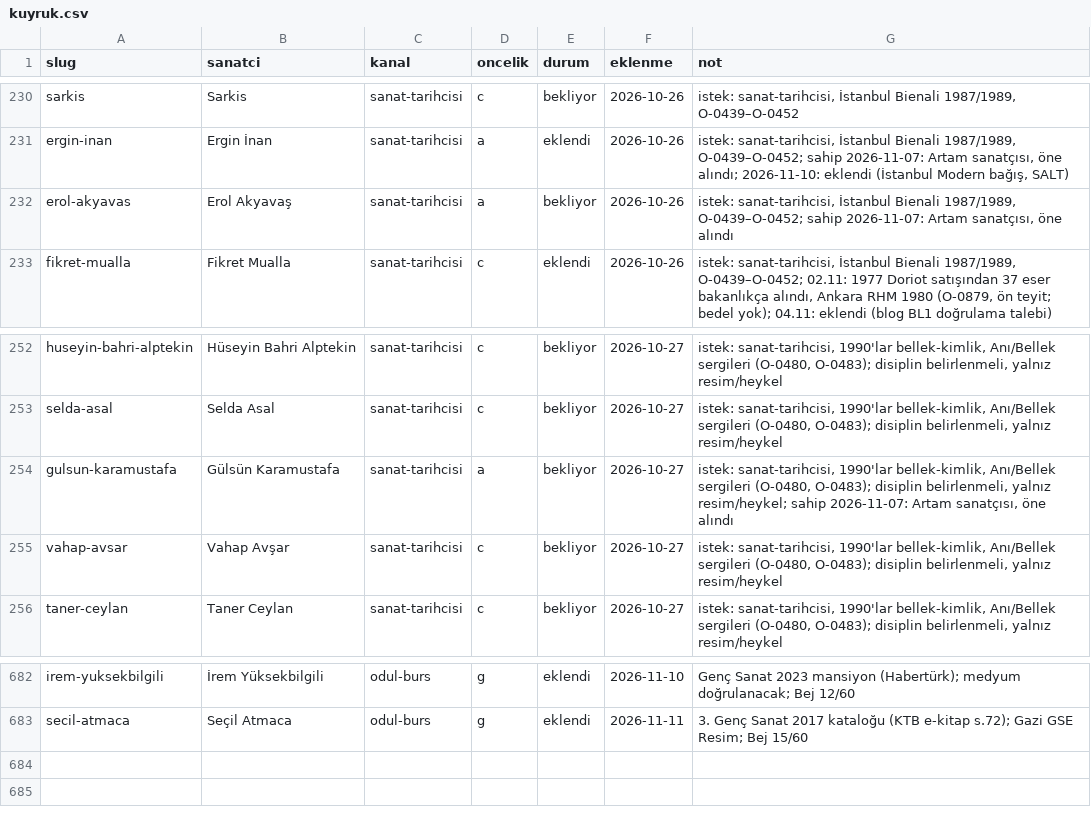
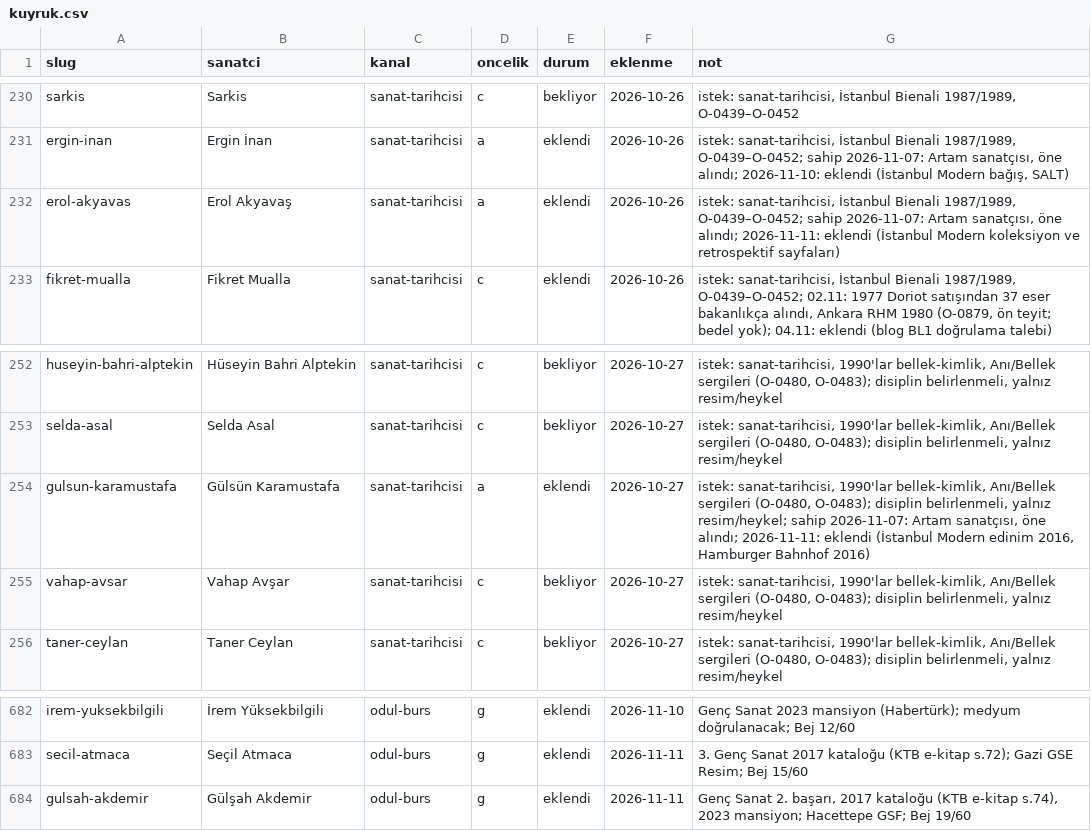
Before and after one commit to occiftci-ux/artvela-site, a CSV file: arastirma/kuyruk.csv, drawn as a sheet; only a part is shown, gaps mark what is left out.

```diff
--- a/arastirma/kuyruk.csv
+++ b/arastirma/kuyruk.csv
@@ -231,3 +231,3 @@ sarkis,Sarkis,sanat-tarihcisi,c,bekliyor,2026-10-26,"istek: sanat-tarihcisi, İs
 ergin-inan,Ergin İnan,sanat-tarihcisi,a,eklendi,2026-10-26,"istek: sanat-tarihcisi, İstanbul Bienali 1987/1989, O-0439–O-0452; sahip 2026-11-07: Artam sanatçısı, öne alındı; 2026-11-10: eklendi (İstanbul Modern bağış, SALT)"
-erol-akyavas,Erol Akyavaş,sanat-tarihcisi,a,bekliyor,2026-10-26,"istek: sanat-tarihcisi, İstanbul Bienali 1987/1989, O-0439–O-0452; sahip 2026-11-07: Artam sanatçısı, öne alındı"
+erol-akyavas,Erol Akyavaş,sanat-tarihcisi,a,eklendi,2026-10-26,"istek: sanat-tarihcisi, İstanbul Bienali 1987/1989, O-0439–O-0452; sahip 2026-11-07: Artam sanatçısı, öne alındı; 2026-11-11: eklendi (İstanbul Modern koleksiyon ve retrospektif sayfaları)"
 fikret-mualla,Fikret Mualla,sanat-tarihcisi,c,eklendi,2026-10-26,"istek: sanat-tarihcisi, İstanbul Bienali 1987/1989, O-0439–O-0452; 02.11: 1977 Doriot satışından 37 eser bakanlıkça alındı, Ankara RHM 1980 (O-0879, ön teyit; bedel yok); 04.11: eklendi (blog BL1 doğrulama talebi)"
@@ -253,3 +253,3 @@ huseyin-bahri-alptekin,Hüseyin Bahri Alptekin,sanat-tarihcisi,c,bekliyor,2026-1
 selda-asal,Selda Asal,sanat-tarihcisi,c,bekliyor,2026-10-27,"istek: sanat-tarihcisi, 1990'lar bellek-kimlik, Anı/Bellek sergileri (O-0480, O-0483); disiplin belirlenmeli, yalnız resim/heykel"
-gulsun-karamustafa,Gülsün Karamustafa,sanat-tarihcisi,a,bekliyor,2026-10-27,"istek: sanat-tarihcisi, 1990'lar bellek-kimlik, Anı/Bellek sergileri (O-0480, O-0483); disiplin belirlenmeli, yalnız resim/heykel; sahip 2026-11-07: Artam sanatçısı, öne alındı"
+gulsun-karamustafa,Gülsün Karamustafa,sanat-tarihcisi,a,eklendi,2026-10-27,"istek: sanat-tarihcisi, 1990'lar bellek-kimlik, Anı/Bellek sergileri (O-0480, O-0483); disiplin belirlenmeli, yalnız resim/heykel; sahip 2026-11-07: Artam sanatçısı, öne alındı; 2026-11-11: eklendi (İstanbul Modern edinim 2016, Hamburger Bahnhof 2016)"
 vahap-avsar,Vahap Avşar,sanat-tarihcisi,c,bekliyor,2026-10-27,"istek: sanat-tarihcisi, 1990'lar bellek-kimlik, Anı/Bellek sergileri (O-0480, O-0483); disiplin belirlenmeli, yalnız resim/heykel"
@@ -683 +683,2 @@ irem-yuksekbilgili,İrem Yüksekbilgili,odul-burs,g,eklendi,2026-11-10,Genç San
 secil-atmaca,Seçil Atmaca,odul-burs,g,eklendi,2026-11-11,3. Genç Sanat 2017 kataloğu (KTB e-kitap s.72); Gazi GSE Resim; Bej 15/60
+gulsah-akdemir,Gülşah Akdemir,odul-burs,g,eklendi,2026-11-11,"Genç Sanat 2. başarı, 2017 kataloğu (KTB e-kitap s.74), 2023 mansiyon; Hacettepe GSF; Bej 19/60"
```
Also changed, not shown: arastirma/artam-sanatcilar.csv, arastirma/sanatcilar.csv, 7 other files.
